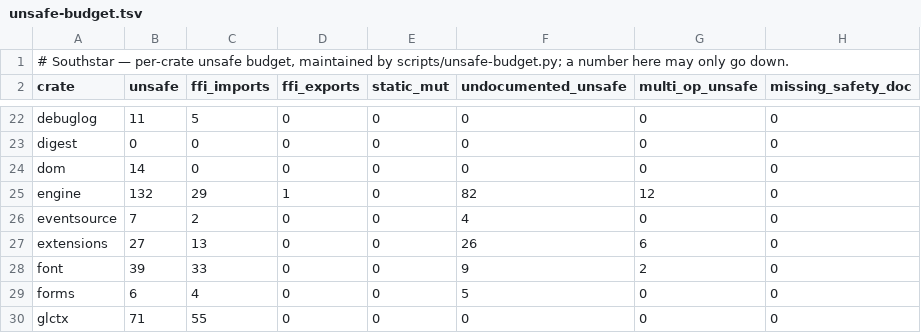
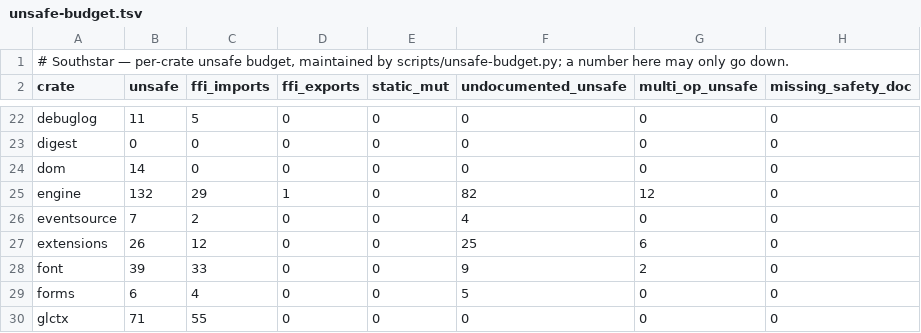
Before and after one commit to nordstjernen-web/southstar-browser, a TSV file: rust/unsafe-budget.tsv, drawn as a sheet; only a part is shown, gaps mark what is left out.

```diff
--- a/rust/unsafe-budget.tsv
+++ b/rust/unsafe-budget.tsv
@@ -26,3 +26,3 @@ engine	132	29	1	0	82	12	0
 eventsource	7	2	0	0	4	0	0
-extensions	27	13	0	0	26	6	0
+extensions	26	12	0	0	25	6	0
 font	39	33	0	0	9	2	0
```
Also changed, not shown: 7 other files.
